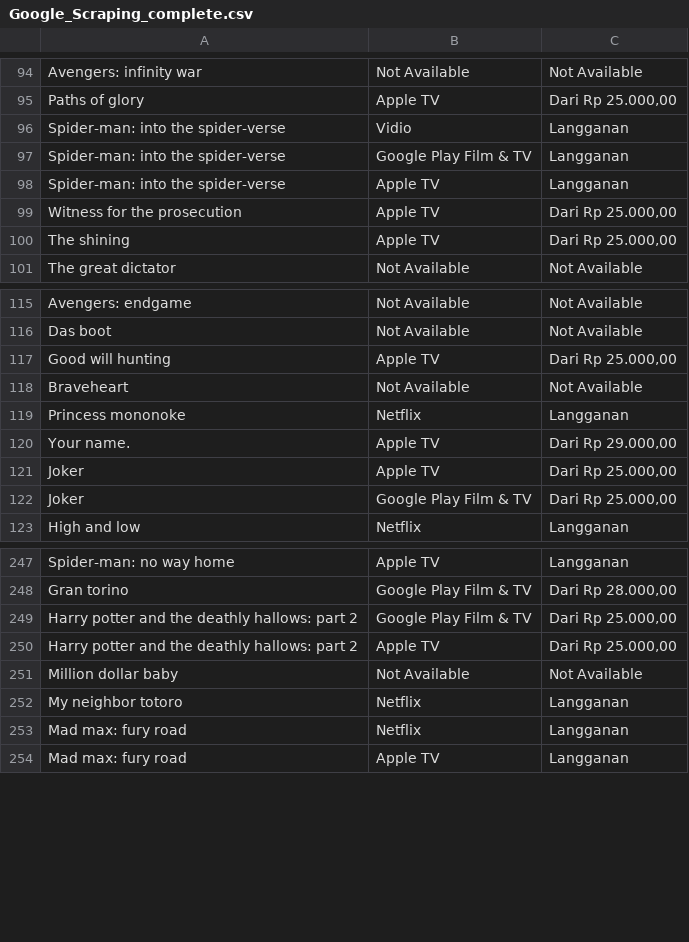
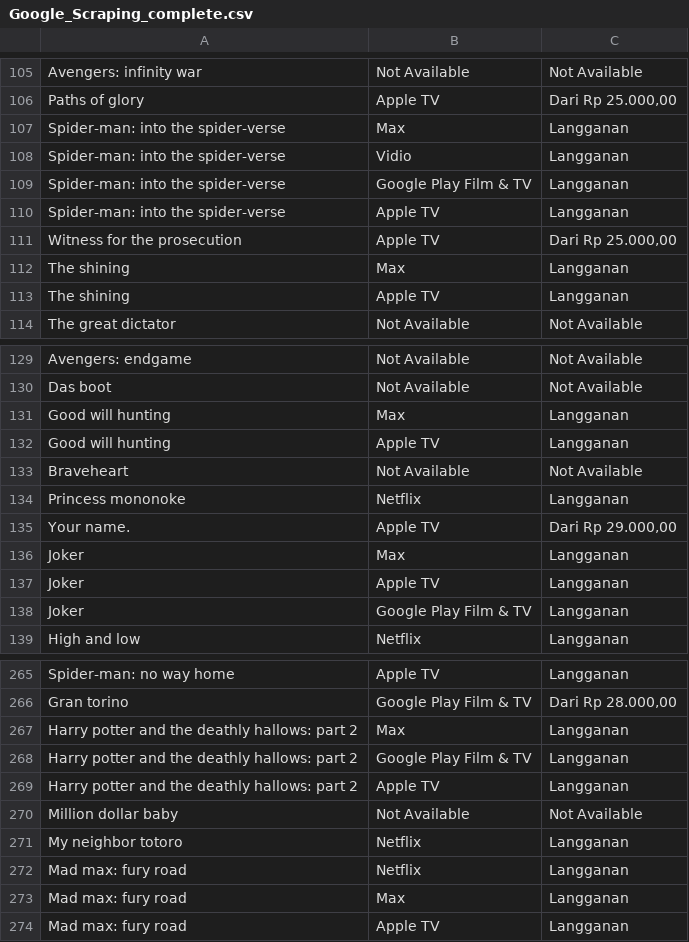
Before and after one commit to johanpramudito/ETL-Melodi, a CSV file: Output/IMDb/Google_Checkpoints/Google_Scraping_complete.csv, drawn as a sheet; only a part is shown, gaps mark what is left out; the diff covers the shown part only.

```diff
--- a/Output/IMDb/Google_Checkpoints/Google_Scraping_complete.csv
+++ b/Output/IMDb/Google_Checkpoints/Google_Scraping_complete.csv
@@ -95,2 +106,3 @@ Avengers: infinity war,Not Available,Not Available
 Paths of glory,Apple TV,"Dari Rp 25.000,00"
+Spider-man: into the spider-verse,Max,Langganan
 Spider-man: into the spider-verse,Vidio,Langganan
@@ -99,3 +111,4 @@ Spider-man: into the spider-verse,Apple TV,Langganan
 Witness for the prosecution,Apple TV,"Dari Rp 25.000,00"
-The shining,Apple TV,"Dari Rp 25.000,00"
+The shining,Max,Langganan
+The shining,Apple TV,Langganan
 The great dictator,Not Available,Not Available
@@ -116,3 +130,4 @@ Avengers: endgame,Not Available,Not Available
 Das boot,Not Available,Not Available
-Good will hunting,Apple TV,"Dari Rp 25.000,00"
+Good will hunting,Max,Langganan
+Good will hunting,Apple TV,Langganan
 Braveheart,Not Available,Not Available
@@ -120,4 +135,5 @@ Princess mononoke,Netflix,Langganan
 Your name.,Apple TV,"Dari Rp 29.000,00"
-Joker,Apple TV,"Dari Rp 25.000,00"
-Joker,Google Play Film & TV,"Dari Rp 25.000,00"
+Joker,Max,Langganan
+Joker,Apple TV,Langganan
+Joker,Google Play Film & TV,Langganan
 High and low,Netflix,Langganan
@@ -248,4 +266,5 @@ Spider-man: no way home,Apple TV,Langganan
 Gran torino,Google Play Film & TV,"Dari Rp 28.000,00"
-Harry potter and the deathly hallows: part 2,Google Play Film & TV,"Dari Rp 25.000,00"
-Harry potter and the deathly hallows: part 2,Apple TV,"Dari Rp 25.000,00"
+Harry potter and the deathly hallows: part 2,Max,Langganan
+Harry potter and the deathly hallows: part 2,Google Play Film & TV,Langganan
+Harry potter and the deathly hallows: part 2,Apple TV,Langganan
 Million dollar baby,Not Available,Not Available
@@ -253,2 +272,3 @@ My neighbor totoro,Netflix,Langganan
 Mad max: fury road,Netflix,Langganan
+Mad max: fury road,Max,Langganan
 Mad max: fury road,Apple TV,Langganan
```
Also changed, not shown: 16 added rows, 2 removed rows, 2 moved rows and 23 edited cells elsewhere in this file, Output/IMDb/Google_Checkpoints/Google_Scraping_checkpoint_150.csv, 7 other files.
